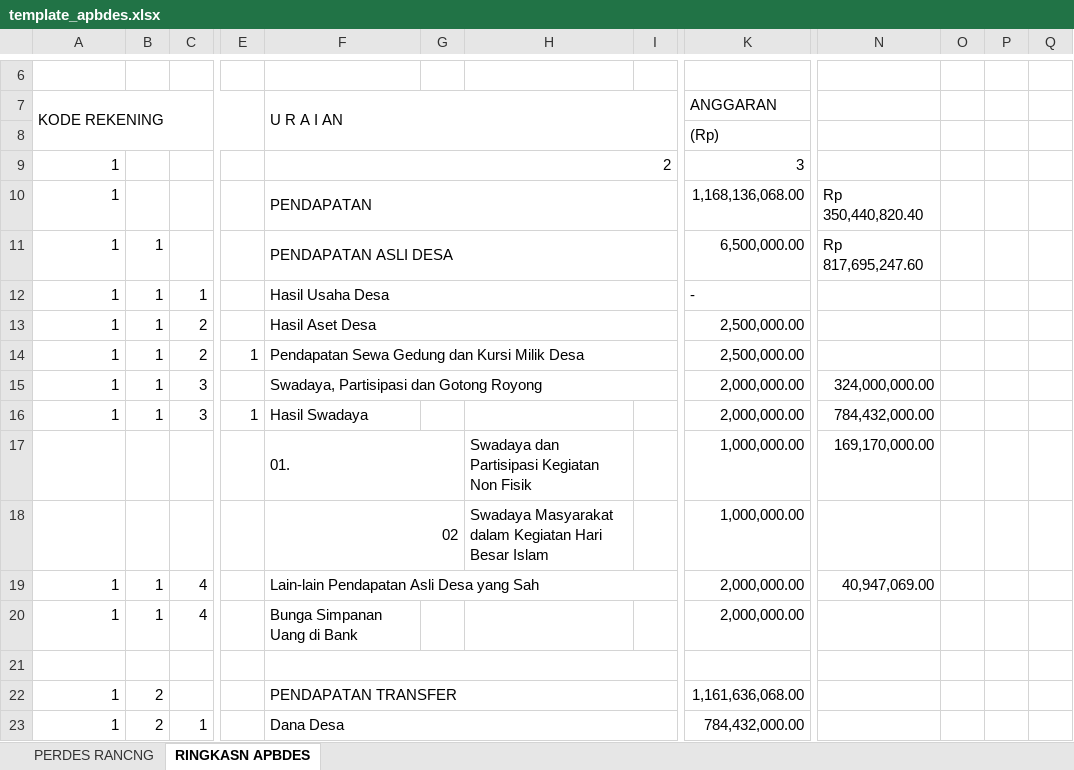
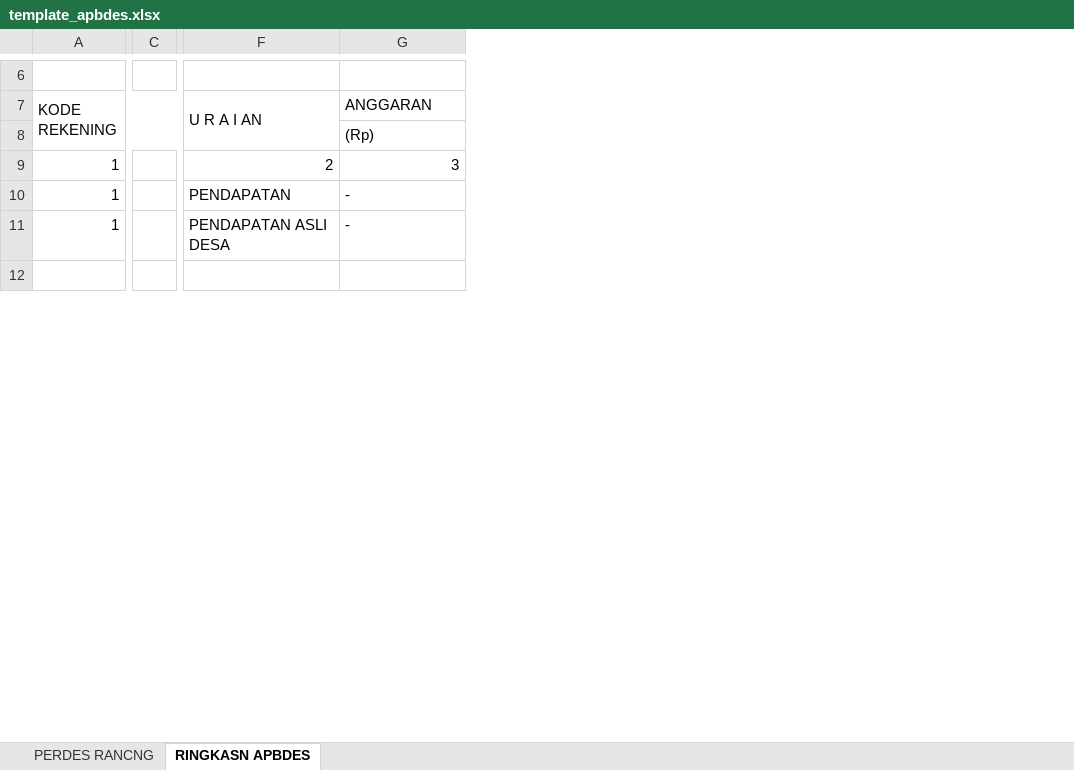
Before and after one commit to IqbalSalim/sipede, an Excel workbook: public/templates/template_apbdes.xlsx, sheet RINGKASN APBDES, drawn as a sheet; only a part is shown, gaps mark what is left out; values as stored, in another font and other column widths than the file's, no cell formats; removed rows and columns are numbered as before the commit, all else as after; rows hold the shown columns only; the diff covers the shown part only; the diff names each change by its address in the sheet, - before the commit and + after, or states it on an @@ line.

Commit message:
Update Fitur Cetak APBDesa

```diff
--- a/public/templates/template_apbdes.xlsx (sheet RINGKASN APBDES)
+++ b/public/templates/template_apbdes.xlsx (sheet RINGKASN APBDES)
-column B, row 12: 1; row 14: 1
-column C, row 12: 1; row 14: 2
-column E, row 14: 1
+column C, empty
-column G, empty
-column H, empty
-column I, empty
-column N, empty
-column O, empty
-column P, empty
-column Q, empty
-F9:J9 merged
-row 10: 1 |  |  |  | PENDAPATAN |  |  |  | 1,168,136,068.00 | Rp 350,440,820.40
-row 11: 1 | 1 |  |  | PENDAPATAN ASLI DESA |  |  |  | 6,500,000.00 | Rp 817,695,247.60
-F10 (U R A I AN): Hasil Usaha Desa
+F10 (U R A I AN): PENDAPATAN
-F12:J12 merged
-row 13: 1 | 1 | 2 |  | Hasil Aset Desa |  |  |  | 2,500,000.00
-F11 (U R A I AN): Pendapatan Sewa Gedung dan Kursi Milik Desa
+F11 (U R A I AN): PENDAPATAN ASLI DESA
-F14:J14 merged
-G11 (ANGGARAN): 2,500,000.00
+G11 (ANGGARAN): -
-row 15: 1 | 1 | 3 |  | Swadaya, Partisipasi dan Gotong Royong |  |  |  | 2,000,000.00 | 324,000,000.00
-row 16: 1 | 1 | 3 | 1 | Hasil Swadaya |  |  |  | 2,000,000.00 | 784,432,000.00
-row 17:  |  |  |  | 01. |  | Swadaya dan Partisipasi Kegiatan Non Fisik |  | 1,000,000.00 | 169,170,000.00
-row 18:  |  |  |  | 02 |  | Swadaya Masyarakat dalam Kegiatan Hari Besar Islam |  | 1,000,000.00
-row 19: 1 | 1 | 4 |  | Lain-lain Pendapatan Asli Desa yang Sah |  |  |  | 2,000,000.00 | 40,947,069.00
-row 20: 1 | 1 | 4 |  | Bunga Simpanan Uang di Bank |  |  |  | 2,000,000.00
-F21:J21 merged
-row 22: 1 | 2 |  |  | PENDAPATAN TRANSFER |  |  |  | 1,161,636,068.00
-row 23: 1 | 2 | 1 |  | Dana Desa |  |  |  | 784,432,000.00
```
Also changed, not shown: 33 added rows, 34 removed rows, 2 added columns, 2 removed columns, 37 edited cells and merged cells elsewhere in this sheet, cell formats, formulas that keep their value, 6 other files.
